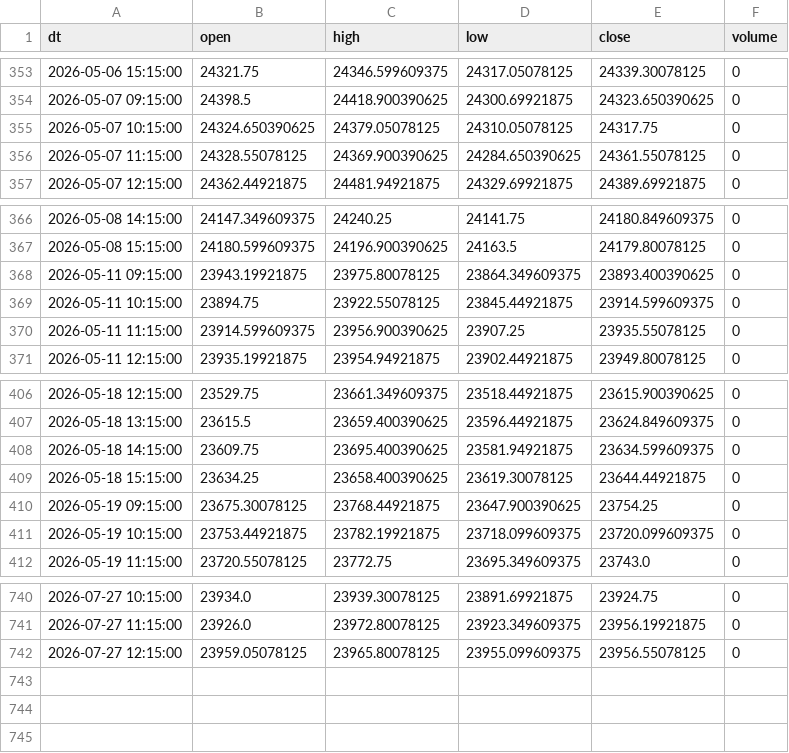
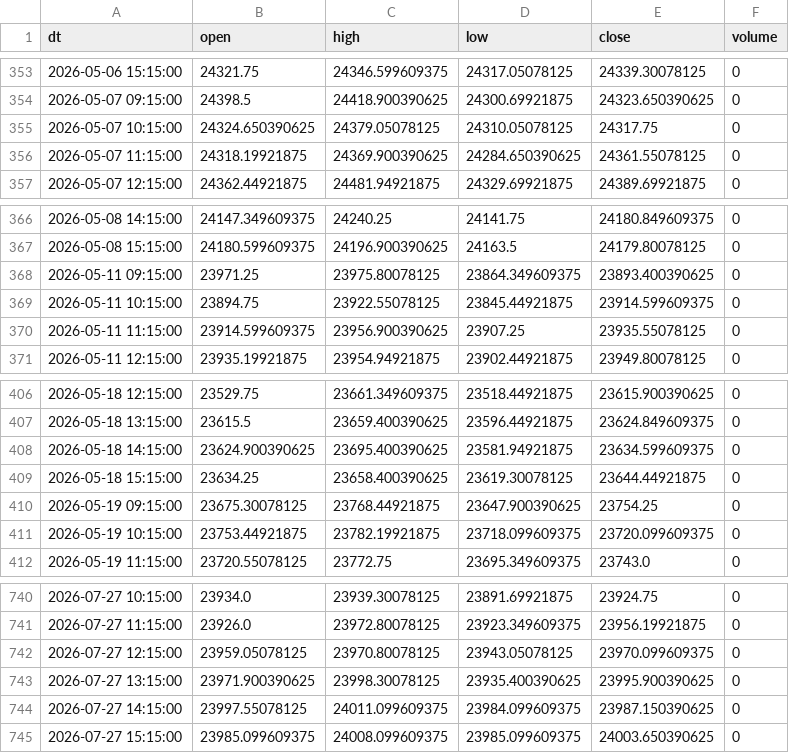
Before and after one commit to Aruj-Singh/nse-dashboard, a CSV file: data/nifty_1h.csv, drawn as a sheet; only a part is shown, gaps mark what is left out.

```diff
--- a/data/nifty_1h.csv
+++ b/data/nifty_1h.csv
@@ -355,3 +355,3 @@ dt,open,high,low,close,volume
 2026-05-07 10:15:00,24324.650390625,24379.05078125,24310.05078125,24317.75,0
-2026-05-07 11:15:00,24328.55078125,24369.900390625,24284.650390625,24361.55078125,0
+2026-05-07 11:15:00,24318.19921875,24369.900390625,24284.650390625,24361.55078125,0
 2026-05-07 12:15:00,24362.44921875,24481.94921875,24329.69921875,24389.69921875,0
@@ -367,3 +367,3 @@ dt,open,high,low,close,volume
 2026-05-08 15:15:00,24180.599609375,24196.900390625,24163.5,24179.80078125,0
-2026-05-11 09:15:00,23943.19921875,23975.80078125,23864.349609375,23893.400390625,0
+2026-05-11 09:15:00,23971.25,23975.80078125,23864.349609375,23893.400390625,0
 2026-05-11 10:15:00,23894.75,23922.55078125,23845.44921875,23914.599609375,0
@@ -407,3 +407,3 @@ dt,open,high,low,close,volume
 2026-05-18 13:15:00,23615.5,23659.400390625,23596.44921875,23624.849609375,0
-2026-05-18 14:15:00,23609.75,23695.400390625,23581.94921875,23634.599609375,0
+2026-05-18 14:15:00,23624.900390625,23695.400390625,23581.94921875,23634.599609375,0
 2026-05-18 15:15:00,23634.25,23658.400390625,23619.30078125,23644.44921875,0
@@ -741,2 +741,5 @@ dt,open,high,low,close,volume
 2026-07-27 11:15:00,23926.0,23972.80078125,23923.349609375,23956.19921875,0
-2026-07-27 12:15:00,23959.05078125,23965.80078125,23955.099609375,23956.55078125,0
+2026-07-27 12:15:00,23959.05078125,23970.80078125,23943.05078125,23970.099609375,0
+2026-07-27 13:15:00,23971.900390625,23998.30078125,23935.400390625,23995.900390625,0
+2026-07-27 14:15:00,23997.55078125,24011.099609375,23984.099609375,23987.150390625,0
+2026-07-27 15:15:00,23985.099609375,24008.099609375,23985.099609375,24003.650390625,0
```
Also changed, not shown: data/bulk_deals.csv, data/most_active_value.csv, 12 other files.
